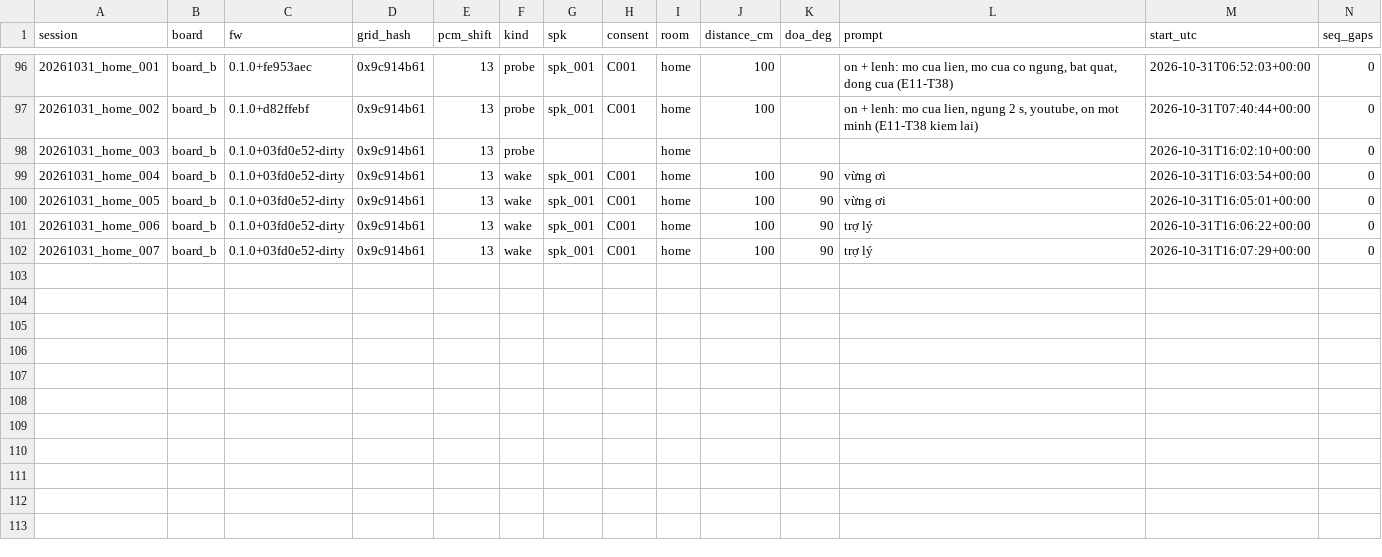
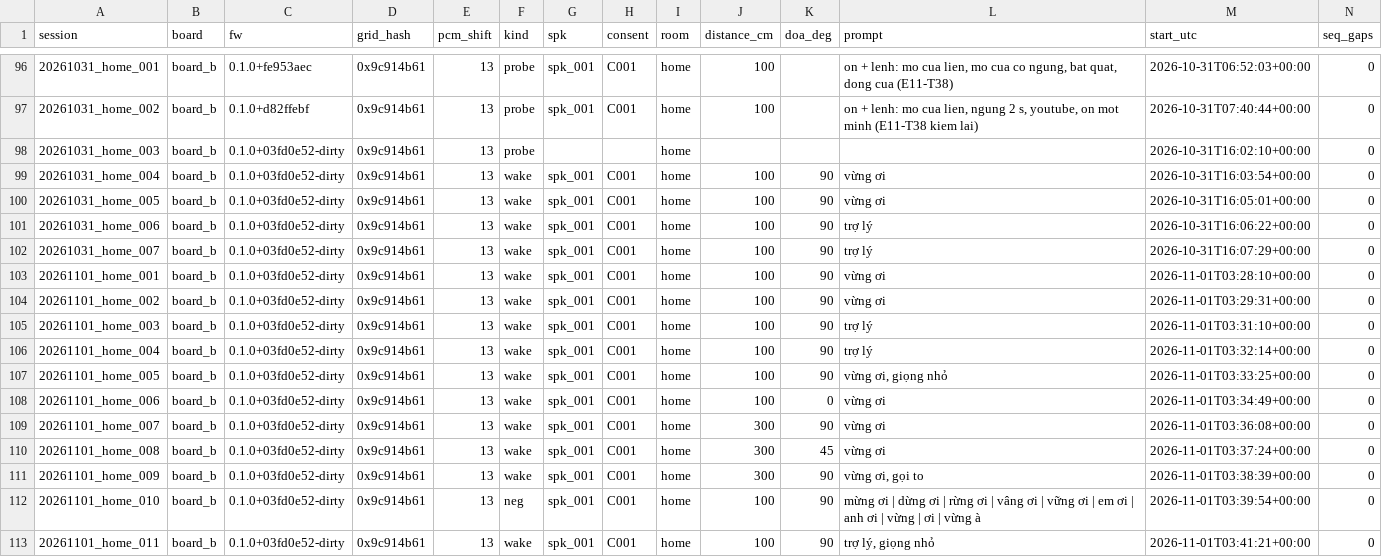
Before and after one commit to dovanviet04112004/esp-sr, a CSV file: ml/data/manifests/device/board_b.csv, drawn as a sheet; only a part is shown, gaps mark what is left out; rows hold the shown columns only; the diff names each change by its address in the sheet, - before the commit and + after, or states it on an @@ line.

Commit message:
chore(ml): list the owner's second round of vừng ơi and trợ lý sessions
Eleven sessions of board B on 01/11 at pcm_shift 13: "vừng ơi" twice
at 1 m, soft, from the side, at 3 m in front and at 45°, called loud,
then its near misses; "trợ lý" twice at 1 m and soft. The session plan
lists every item recorded and the ones left for later.

Task: E11-T41

```diff
--- a/ml/data/manifests/device/board_b.csv
+++ b/ml/data/manifests/device/board_b.csv
+row 103: 20261101_home_001 | board_b | 0.1.0+03fd0e52-dirty | 0x9c914b61 | 13 | wake | spk_001 | C001 | home | 100 | 90 | vừng ơi | 2026-11-01T03:28:10+00:00 | 0
+row 104: 20261101_home_002 | board_b | 0.1.0+03fd0e52-dirty | 0x9c914b61 | 13 | wake | spk_001 | C001 | home | 100 | 90 | vừng ơi | 2026-11-01T03:29:31+00:00 | 0
+row 105: 20261101_home_003 | board_b | 0.1.0+03fd0e52-dirty | 0x9c914b61 | 13 | wake | spk_001 | C001 | home | 100 | 90 | trợ lý | 2026-11-01T03:31:10+00:00 | 0
+row 106: 20261101_home_004 | board_b | 0.1.0+03fd0e52-dirty | 0x9c914b61 | 13 | wake | spk_001 | C001 | home | 100 | 90 | trợ lý | 2026-11-01T03:32:14+00:00 | 0
+row 107: 20261101_home_005 | board_b | 0.1.0+03fd0e52-dirty | 0x9c914b61 | 13 | wake | spk_001 | C001 | home | 100 | 90 | vừng ơi, giọng nhỏ | 2026-11-01T03:33:25+00:00 | 0
+row 108: 20261101_home_006 | board_b | 0.1.0+03fd0e52-dirty | 0x9c914b61 | 13 | wake | spk_001 | C001 | home | 100 | 0 | vừng ơi | 2026-11-01T03:34:49+00:00 | 0
+row 109: 20261101_home_007 | board_b | 0.1.0+03fd0e52-dirty | 0x9c914b61 | 13 | wake | spk_001 | C001 | home | 300 | 90 | vừng ơi | 2026-11-01T03:36:08+00:00 | 0
+row 110: 20261101_home_008 | board_b | 0.1.0+03fd0e52-dirty | 0x9c914b61 | 13 | wake | spk_001 | C001 | home | 300 | 45 | vừng ơi | 2026-11-01T03:37:24+00:00 | 0
+row 111: 20261101_home_009 | board_b | 0.1.0+03fd0e52-dirty | 0x9c914b61 | 13 | wake | spk_001 | C001 | home | 300 | 90 | vừng ơi, gọi to | 2026-11-01T03:38:39+00:00 | 0
+row 112: 20261101_home_010 | board_b | 0.1.0+03fd0e52-dirty | 0x9c914b61 | 13 | neg | spk_001 | C001 | home | 100 | 90 | mừng ơi | dừng ơi | rừng ơi | vâng ơi | vững ơi | em ơi | anh ơi | vừng | ơi | vừng à | 2026-11-01T03:39:54+00:00 | 0
+row 113: 20261101_home_011 | board_b | 0.1.0+03fd0e52-dirty | 0x9c914b61 | 13 | wake | spk_001 | C001 | home | 100 | 90 | trợ lý, giọng nhỏ | 2026-11-01T03:41:21+00:00 | 0
```
Also changed, not shown: host/plans/wake_vi.tsv.
